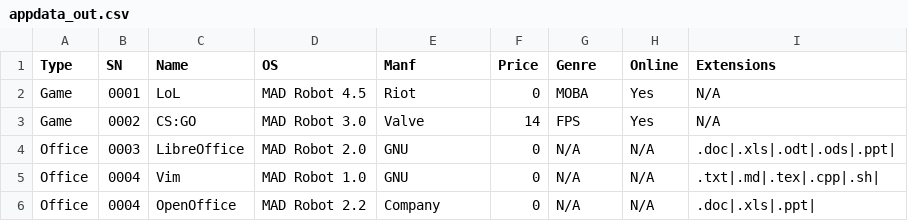
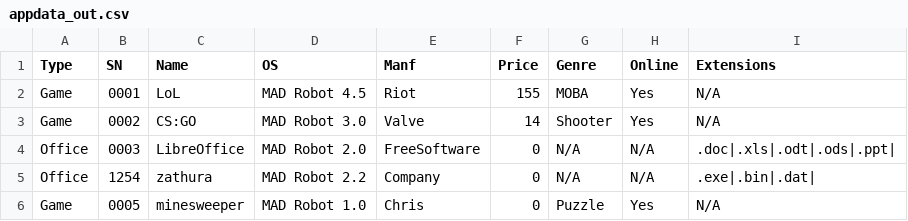
Before and after one commit to christosmarg/uni-assignments, a CSV file: assignment-2.4-inheritance/res/appdata_out.csv, drawn as a sheet.

```diff
--- a/assignment-2.4-inheritance/res/appdata_out.csv
+++ b/assignment-2.4-inheritance/res/appdata_out.csv
@@ -1,6 +1,6 @@
 Type,SN,Name,OS,Manf,Price,Genre,Online,Extensions
-Game,0001,LoL,MAD Robot 4.5,Riot,0,MOBA,Yes,N/A
-Game,0002,CS:GO,MAD Robot 3.0,Valve,14,FPS,Yes,N/A
-Office,0003,LibreOffice,MAD Robot 2.0,GNU,0,N/A,N/A,.doc|.xls|.odt|.ods|.ppt|
-Office,0004,Vim,MAD Robot 1.0,GNU,0,N/A,N/A,.txt|.md|.tex|.cpp|.sh|
-Office,0004,OpenOffice,MAD Robot 2.2,Company,0,N/A,N/A,.doc|.xls|.ppt|
+Game,0001,LoL,MAD Robot 4.5,Riot,155,MOBA,Yes,N/A
+Game,0002,CS:GO,MAD Robot 3.0,Valve,14,Shooter,Yes,N/A
+Office,0003,LibreOffice,MAD Robot 2.0,FreeSoftware,0,N/A,N/A,.doc|.xls|.odt|.ods|.ppt|
+Office,1254,zathura,MAD Robot 2.2,Company,0,N/A,N/A,.exe|.bin|.dat|
+Game,0005,minesweeper,MAD Robot 1.0,Chris,0,Puzzle,Yes,N/A
```
Also changed, not shown: 7 other files.
